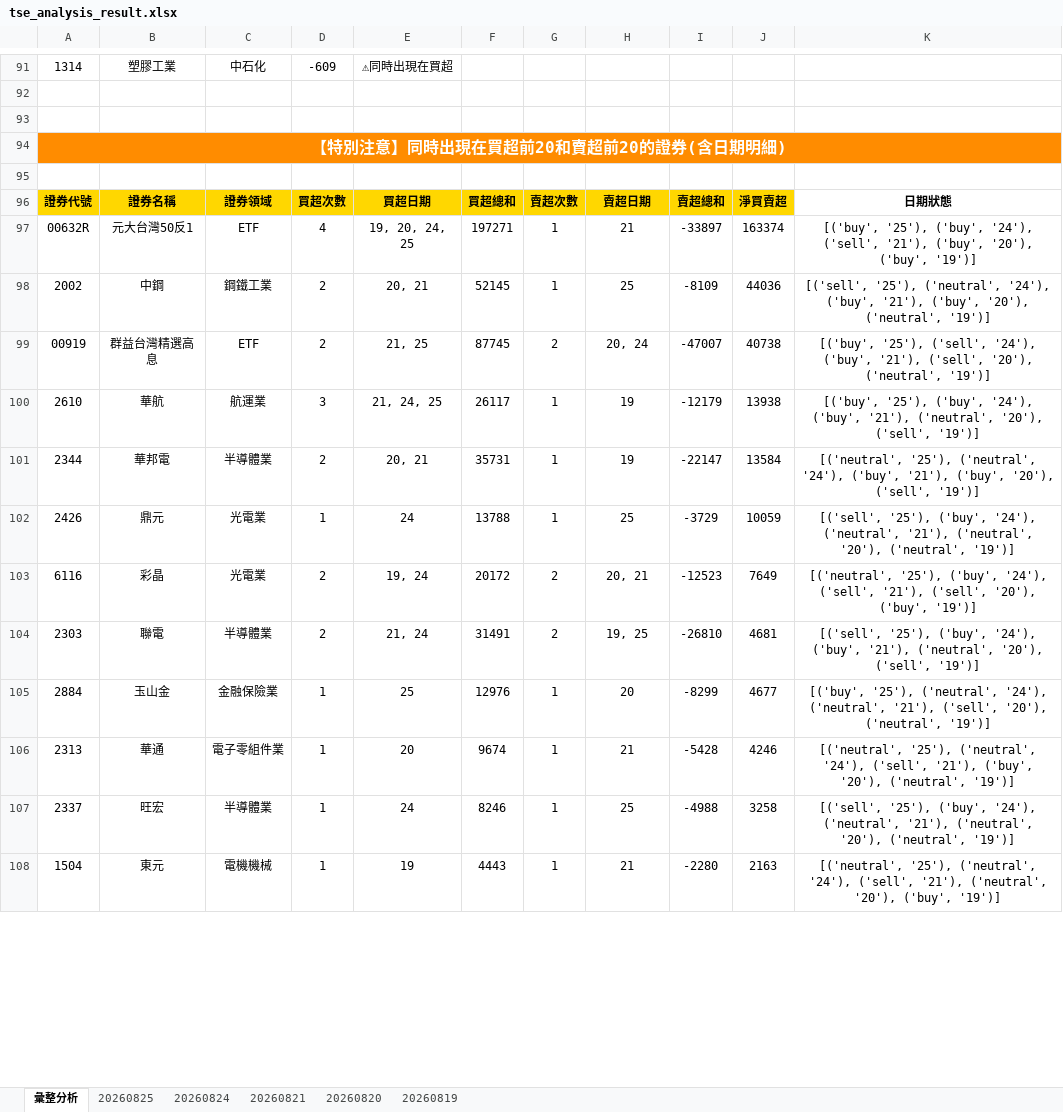
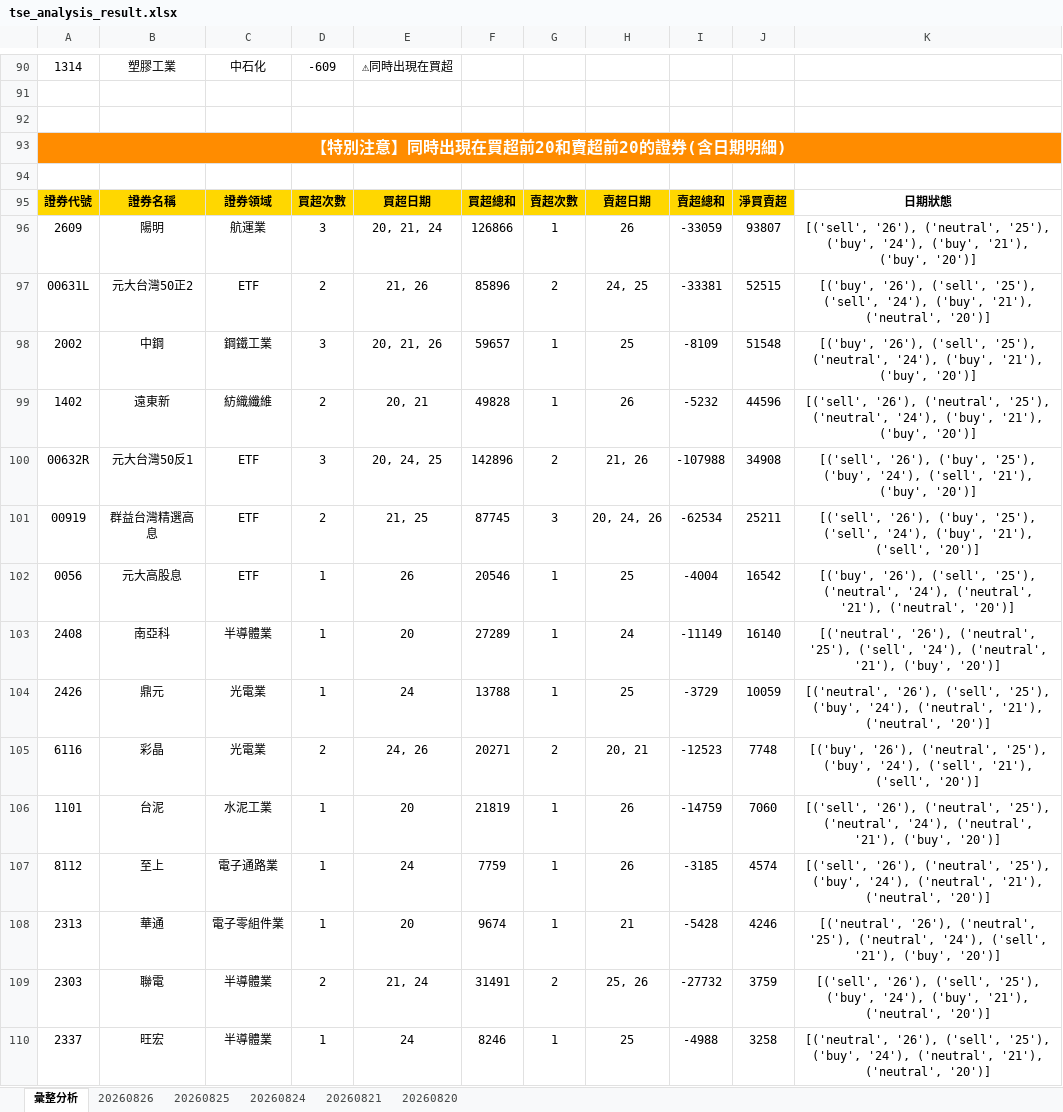
Before and after one commit to ccupcpop/GetDailyStock, an Excel workbook: StockInfo/tse_analysis_result.xlsx, sheet 彙整分析, drawn as a sheet; only a part is shown, gaps mark what is left out; values as stored, in another font and other column widths than the file's, no borders; removed rows and columns are numbered as before the commit, all else as after; the diff covers the shown part only; the diff names each change by its address in the sheet, - before the commit and + after, or states it on an @@ line.

```diff
--- a/StockInfo/tse_analysis_result.xlsx (sheet 彙整分析)
+++ b/StockInfo/tse_analysis_result.xlsx (sheet 彙整分析)
-sheet tab: 20260819
+sheet tab: 20260826
-row 97: 00632R | 元大台灣50反1 | ETF | 4 | 19, 20, 24, 25 | 197271 | 1 | 21 | -33897 | 163374 | [('buy', '25'), ('buy', '24'), ('sell', '21'), ('buy', '20'), ('buy', '19')]
+row 96: 2609 | 陽明 | 航運業 | 3 | 20, 21, 24 | 126866 | 1 | 26 | -33059 | 93807 | [('sell', '26'), ('neutral', '25'), ('buy', '24'), ('buy', '21'), ('buy', '20')]
+row 97: 00631L | 元大台灣50正2 | ETF | 2 | 21, 26 | 85896 | 2 | 24, 25 | -33381 | 52515 | [('buy', '26'), ('sell', '25'), ('sell', '24'), ('buy', '21'), ('neutral', '20')]
-D98: 2
+D98: 3
-E98: 20, 21
+E98: 20, 21, 26
-F98: 52145
+F98: 59657
-J98: 44036
+J98: 51548
-K98: [('sell', '25'), ('neutral', '24'), ('buy', '21'), ('buy', '20'), ('neutral', '19')]
+K98: [('buy', '26'), ('sell', '25'), ('neutral', '24'), ('buy', '21'), ('buy', '20')]
+row 99: 1402 | 遠東新 | 紡織纖維 | 2 | 20, 21 | 49828 | 1 | 26 | -5232 | 44596 | [('sell', '26'), ('neutral', '25'), ('neutral', '24'), ('buy', '21'), ('buy', '20')]
+row 100: 00632R | 元大台灣50反1 | ETF | 3 | 20, 24, 25 | 142896 | 2 | 21, 26 | -107988 | 34908 | [('sell', '26'), ('buy', '25'), ('buy', '24'), ('sell', '21'), ('buy', '20')]
-G101: 2
+G101: 3
-H101: 20, 24
+H101: 20, 24, 26
-I101: -47007
+I101: -62534
-J101: 40738
+J101: 25211
-K101: [('buy', '25'), ('sell', '24'), ('buy', '21'), ('sell', '20'), ('neutral', '19')]
+K101: [('sell', '26'), ('buy', '25'), ('sell', '24'), ('buy', '21'), ('sell', '20')]
-row 100: 2610 | 華航 | 航運業 | 3 | 21, 24, 25 | 26117 | 1 | 19 | -12179 | 13938 | [('buy', '25'), ('buy', '24'), ('buy', '21'), ('neutral', '20'), ('sell', '19')]
-row 101: 2344 | 華邦電 | 半導體業 | 2 | 20, 21 | 35731 | 1 | 19 | -22147 | 13584 | [('neutral', '25'), ('neutral', '24'), ('buy', '21'), ('buy', '20'), ('sell', '19')]
+row 102: 0056 | 元大高股息 | ETF | 1 | 26 | 20546 | 1 | 25 | -4004 | 16542 | [('buy', '26'), ('sell', '25'), ('neutral', '24'), ('neutral', '21'), ('neutral', '20')]
+row 103: 2408 | 南亞科 | 半導體業 | 1 | 20 | 27289 | 1 | 24 | -11149 | 16140 | [('neutral', '26'), ('neutral', '25'), ('sell', '24'), ('neutral', '21'), ('buy', '20')]
-K104: [('sell', '25'), ('buy', '24'), ('neutral', '21'), ('neutral', '20'), ('neutral', '19')]
+K104: [('neutral', '26'), ('sell', '25'), ('buy', '24'), ('neutral', '21'), ('neutral', '20')]
-E105: 19, 24
+E105: 24, 26
-F105: 20172
+F105: 20271
-J105: 7649
+J105: 7748
-K105: [('neutral', '25'), ('buy', '24'), ('sell', '21'), ('sell', '20'), ('buy', '19')]
+K105: [('buy', '26'), ('neutral', '25'), ('buy', '24'), ('sell', '21'), ('sell', '20')]
-row 104: 2303 | 聯電 | 半導體業 | 2 | 21, 24 | 31491 | 2 | 19, 25 | -26810 | 4681 | [('sell', '25'), ('buy', '24'), ('buy', '21'), ('neutral', '20'), ('sell', '19')]
-row 105: 2884 | 玉山金 | 金融保險業 | 1 | 25 | 12976 | 1 | 20 | -8299 | 4677 | [('buy', '25'), ('neutral', '24'), ('neutral', '21'), ('sell', '20'), ('neutral', '19')]
+row 106: 1101 | 台泥 | 水泥工業 | 1 | 20 | 21819 | 1 | 26 | -14759 | 7060 | [('sell', '26'), ('neutral', '25'), ('neutral', '24'), ('neutral', '21'), ('buy', '20')]
+row 107: 8112 | 至上 | 電子通路業 | 1 | 24 | 7759 | 1 | 26 | -3185 | 4574 | [('sell', '26'), ('neutral', '25'), ('buy', '24'), ('neutral', '21'), ('neutral', '20')]
-K108: [('neutral', '25'), ('neutral', '24'), ('sell', '21'), ('buy', '20'), ('neutral', '19')]
+K108: [('neutral', '26'), ('neutral', '25'), ('neutral', '24'), ('sell', '21'), ('buy', '20')]
+row 109: 2303 | 聯電 | 半導體業 | 2 | 21, 24 | 31491 | 2 | 25, 26 | -27732 | 3759 | [('sell', '26'), ('sell', '25'), ('buy', '24'), ('buy', '21'), ('neutral', '20')]
-K110: [('sell', '25'), ('buy', '24'), ('neutral', '21'), ('neutral', '20'), ('neutral', '19')]
+K110: [('neutral', '26'), ('sell', '25'), ('buy', '24'), ('neutral', '21'), ('neutral', '20')]
-row 108: 1504 | 東元 | 電機機械 | 1 | 19 | 4443 | 1 | 21 | -2280 | 2163 | [('neutral', '25'), ('neutral', '24'), ('sell', '21'), ('neutral', '20'), ('buy', '19')]
```
Also changed, not shown: 54 added rows, 52 removed rows and 44 edited cells elsewhere in this sheet, sheet 20260825, StockInfo/otc_analysis_result.xlsx, 11 other files.
